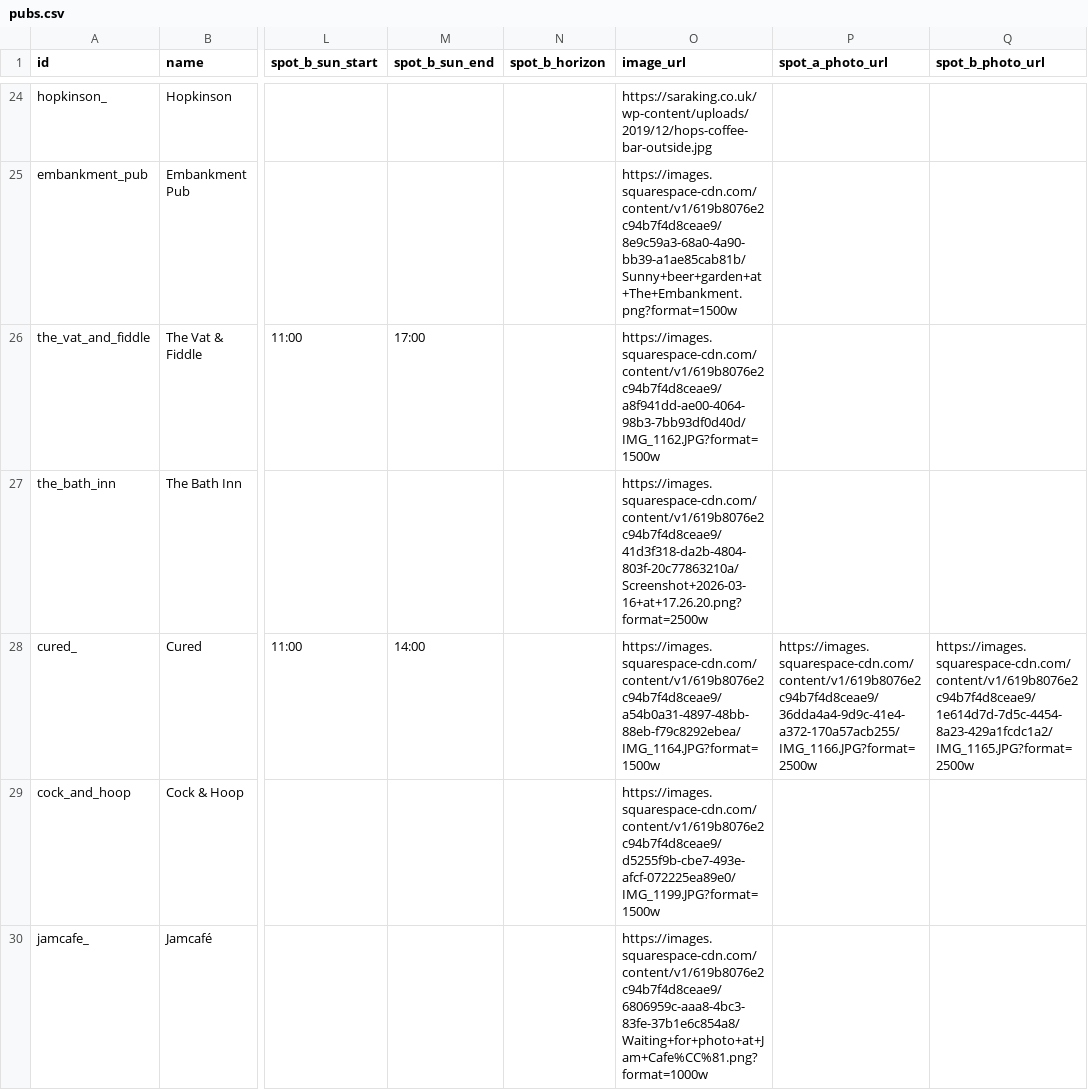
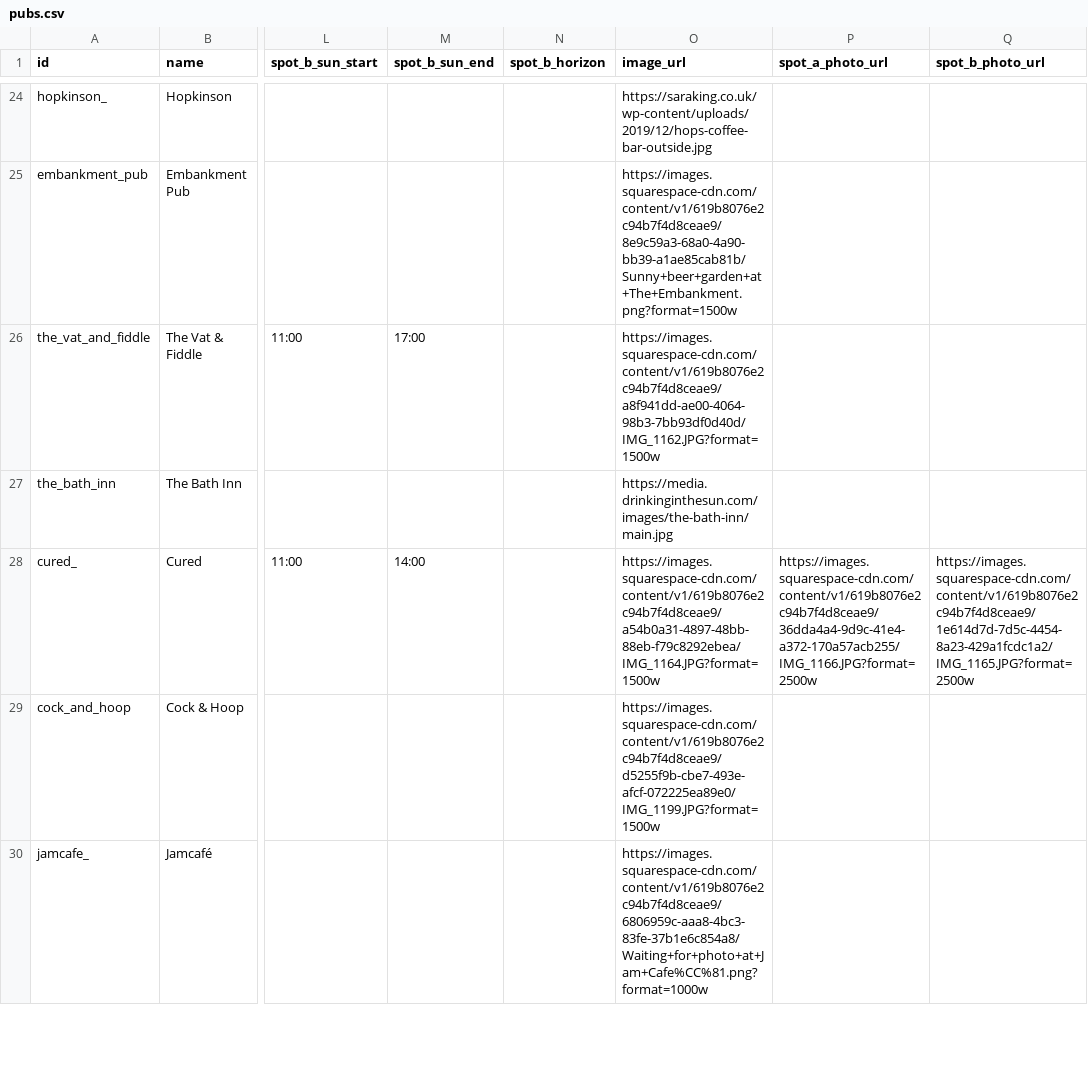
Before and after one commit to shawn845/DrinkingintheSun, a CSV file: app/public/data/pubs.csv, drawn as a sheet; only a part is shown, gaps mark what is left out; the diff names each change by its address in the sheet, - before the commit and + after, or states it on an @@ line.

Commit message:
Update pubs/routes via admin tool

```diff
--- a/app/public/data/pubs.csv
+++ b/app/public/data/pubs.csv
-O27 (image_url): https://images.squarespace-cdn.com/content/v1/619b8076e2c94b7f4d8ceae9/41d3f318-da2b-4804-803f-20c77863210a/Screenshot+2026-03-16+at+17.26.20.png?format=2500w
+O27 (image_url): https://media.drinkinginthesun.com/images/the-bath-inn/main.jpg
```
